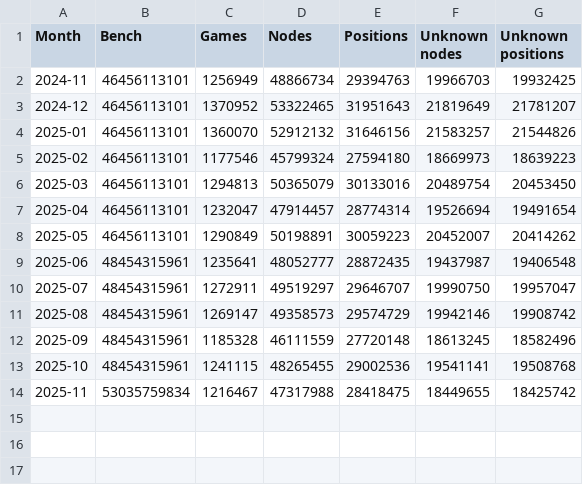
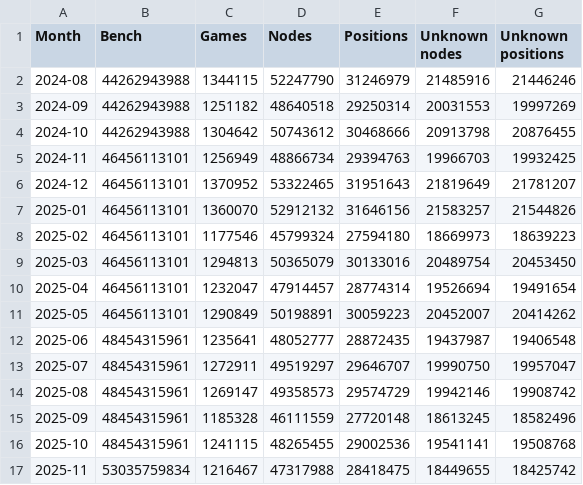
Before and after one commit to robertnurnberg/litrack, a CSV file: litrack_coverage2200_d40.csv, drawn as a sheet.

Commit message:
add more data points

```diff
--- a/litrack_coverage2200_d40.csv
+++ b/litrack_coverage2200_d40.csv
@@ -1,2 +1,5 @@
 Month,Bench,Games,Nodes,Positions,Unknown nodes,Unknown positions
+2024-08,44262943988,1344115,52247790,31246979,21485916,21446246
+2024-09,44262943988,1251182,48640518,29250314,20031553,19997269
+2024-10,44262943988,1304642,50743612,30468666,20913798,20876455
 2024-11,46456113101,1256949,48866734,29394763,19966703,19932425
```
Also changed, not shown: litrack_coverage2200_d20.csv, litrack_coverage2200_d60.csv, 3 other files.
